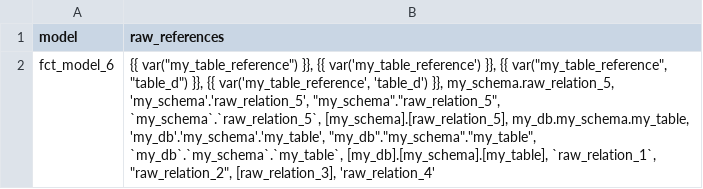
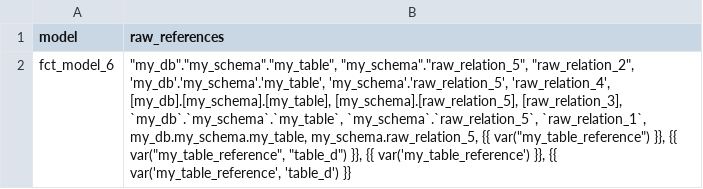
Before and after one commit to dbt-labs/dbt-project-evaluator, a CSV file: integration_tests/seeds/dag/test_fct_raw_references.csv, drawn as a sheet.

Commit message:
return sorted list

```diff
--- a/integration_tests/seeds/dag/test_fct_raw_references.csv
+++ b/integration_tests/seeds/dag/test_fct_raw_references.csv
@@ -1,2 +1,2 @@
 model,raw_references
-fct_model_6,"{{ var(""my_table_reference"") }}, {{ var('my_table_reference') }}, {{ var(""my_table_reference"", ""table_d"") }}, {{ var('my_table_reference', 'table_d') }}, my_schema.raw_relation_5, 'my_schema'.'raw_relation_5', ""my_schema"".""raw_relation_5"", `my_schema`.`raw_relation_5`, [my_schema].[raw_relation_5], my_db.my_schema.my_table, 'my_db'.'my_schema'.'my_table', ""my_db"".""my_schema"".""my_table"", `my_db`.`my_schema`.`my_table`, [my_db].[my_schema].[my_table], `raw_relation_1`, ""raw_relation_2"", [raw_relation_3], 'raw_relation_4'"
+fct_model_6,"""my_db"".""my_schema"".""my_table"", ""my_schema"".""raw_relation_5"", ""raw_relation_2"", 'my_db'.'my_schema'.'my_table', 'my_schema'.'raw_relation_5', 'raw_relation_4', [my_db].[my_schema].[my_table], [my_schema].[raw_relation_5], [raw_relation_3], `my_db`.`my_schema`.`my_table`, `my_schema`.`raw_relation_5`, `raw_relation_1`, my_db.my_schema.my_table, my_schema.raw_relation_5, {{ var(""my_table_reference"") }}, {{ var(""my_table_reference"", ""table_d"") }}, {{ var('my_table_reference') }}, {{ var('my_table_reference', 'table_d') }}"
```
Also changed, not shown: 2 other files.
